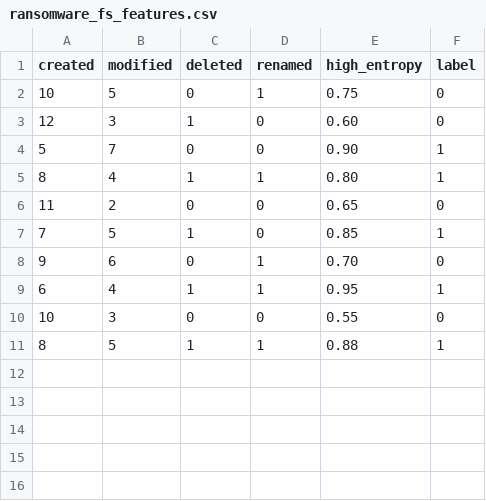
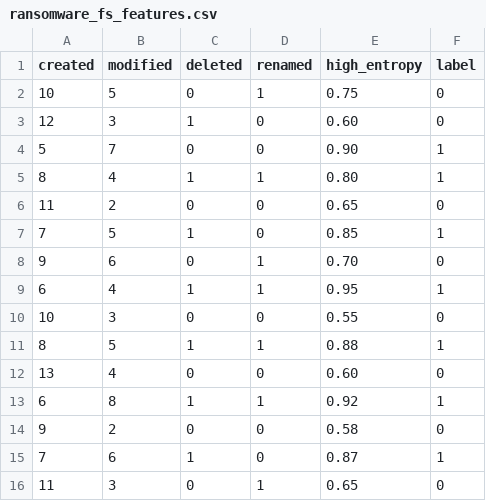
Before and after one commit to sriyanjalit/Ransomware-Detection, a CSV file: dataset/ransomware_fs_features.csv, drawn as a sheet; the diff names each change by its address in the sheet, - before the commit and + after, or states it on an @@ line.

```diff
--- a/dataset/ransomware_fs_features.csv
+++ b/dataset/ransomware_fs_features.csv
+row 12: 13 | 4 | 0 | 0 | 0.60 | 0
+row 13: 6 | 8 | 1 | 1 | 0.92 | 1
+row 14: 9 | 2 | 0 | 0 | 0.58 | 0
+row 15: 7 | 6 | 1 | 0 | 0.87 | 1
+row 16: 11 | 3 | 0 | 1 | 0.65 | 0
```
Also changed, not shown: 4 other files.
